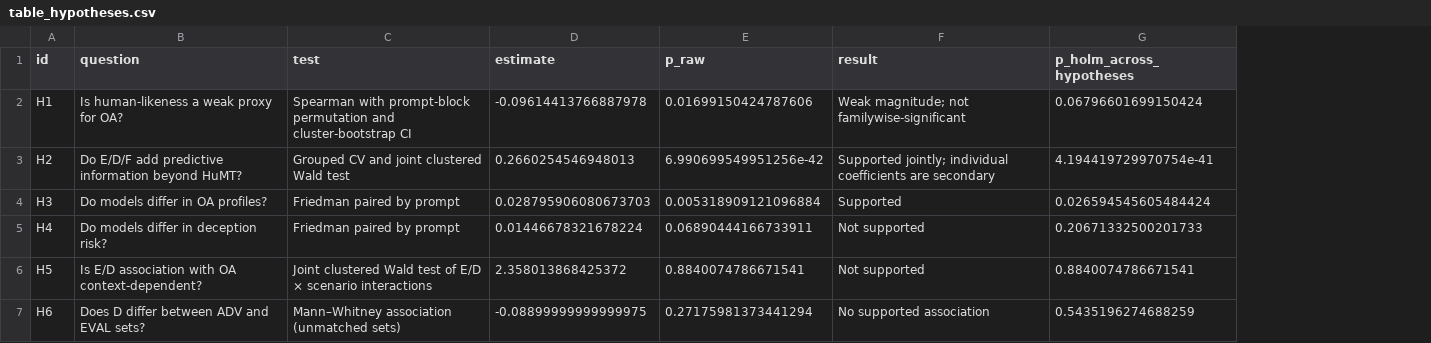
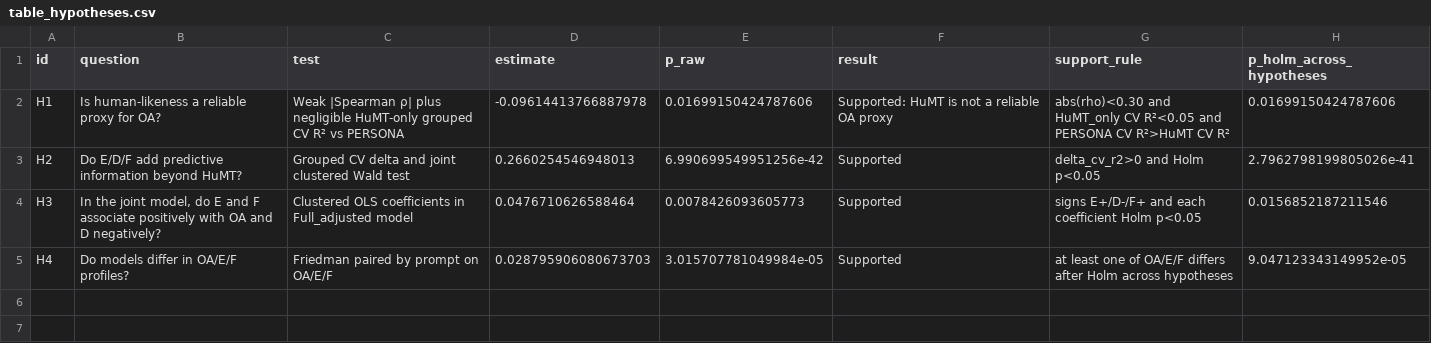
Before and after one commit to 92meharali/PERSONA-MH-CHI, a CSV file: analysis_outputs/table_hypotheses.csv, drawn as a sheet; removed rows and columns are numbered as before the commit, all else as after; the diff names each change by its address in the sheet, - before the commit and + after, or states it on an @@ line.

```diff
--- a/analysis_outputs/table_hypotheses.csv
+++ b/analysis_outputs/table_hypotheses.csv
+column G (support_rule), rows 2-5: abs(rho)<0.30 and HuMT_only CV R²<0.05 and PERSONA CV R²>HuMT CV R² | delta_cv_r2>0 and Holm p<0.05 | signs E+/D-/F+ and each coefficient Holm p<0.05 | at least one of OA/E/F differs after Holm across hypotheses
-B2 (question): Is human-likeness a weak proxy for OA?
+B2 (question): Is human-likeness a reliable proxy for OA?
-C2 (test): Spearman with prompt-block permutation and cluster-bootstrap CI
+C2 (test): Weak |Spearman ρ| plus negligible HuMT-only grouped CV R² vs PERSONA
-F2 (result): Weak magnitude; not familywise-significant
+F2 (result): Supported: HuMT is not a reliable OA proxy
-H2 (p_holm_across_hypotheses): 0.06796601699150424
+H2 (p_holm_across_hypotheses): 0.01699150424787606
-C3 (test): Grouped CV and joint clustered Wald test
+C3 (test): Grouped CV delta and joint clustered Wald test
-F3 (result): Supported jointly; individual coefficients are secondary
+F3 (result): Supported
-H3 (p_holm_across_hypotheses): 4.194419729970754e-41
+H3 (p_holm_across_hypotheses): 2.7962798199805026e-41
-B4 (question): Do models differ in OA profiles?
+B4 (question): In the joint model, do E and F associate positively with OA and D negatively?
-C4 (test): Friedman paired by prompt
+C4 (test): Clustered OLS coefficients in Full_adjusted model
-D4 (estimate): 0.028795906080673703
+D4 (estimate): 0.0476710626588464
-E4 (p_raw): 0.005318909121096884
+E4 (p_raw): 0.0078426093605773
-H4 (p_holm_across_hypotheses): 0.026594545605484424
+H4 (p_holm_across_hypotheses): 0.0156852187211546
-B5 (question): Do models differ in deception risk?
+B5 (question): Do models differ in OA/E/F profiles?
-C5 (test): Friedman paired by prompt
+C5 (test): Friedman paired by prompt on OA/E/F
-D5 (estimate): 0.01446678321678224
+D5 (estimate): 0.028795906080673703
-E5 (p_raw): 0.06890444166733911
+E5 (p_raw): 3.015707781049984e-05
-F5 (result): Not supported
+F5 (result): Supported
-H5 (p_holm_across_hypotheses): 0.20671332500201733
+H5 (p_holm_across_hypotheses): 9.047123343149952e-05
-row 6: H5 | Is E/D association with OA context-dependent? | Joint clustered Wald test of E/D × scenario interactions | 2.358013868425372 | 0.8840074786671541 | Not supported | 0.8840074786671541
-row 7: H6 | Does D differ between ADV and EVAL sets? | Mann–Whitney association (unmatched sets) | -0.08899999999999975 | 0.27175981373441294 | No supported association | 0.5435196274688259
```
Also changed, not shown: 17 other files.
